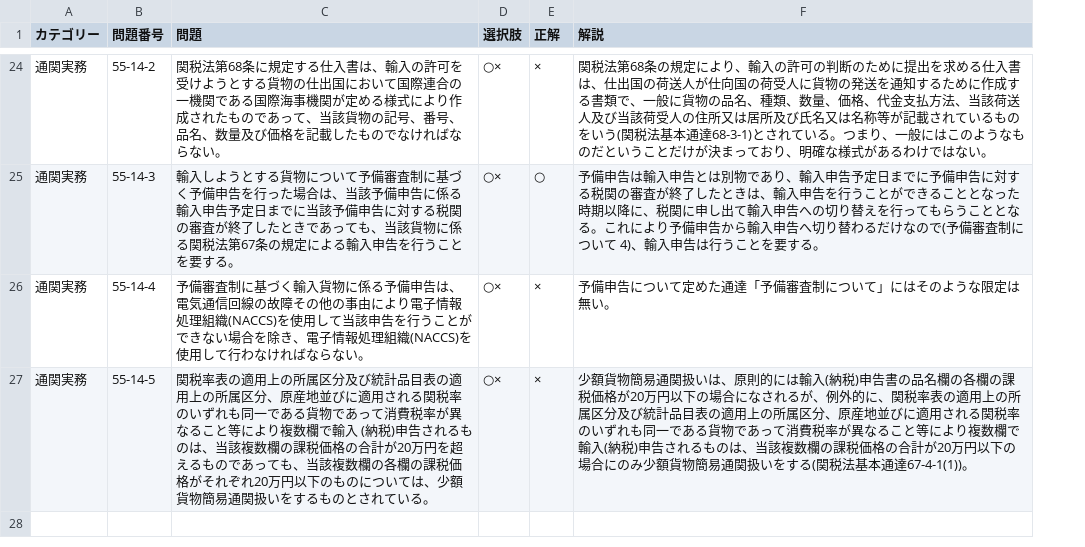
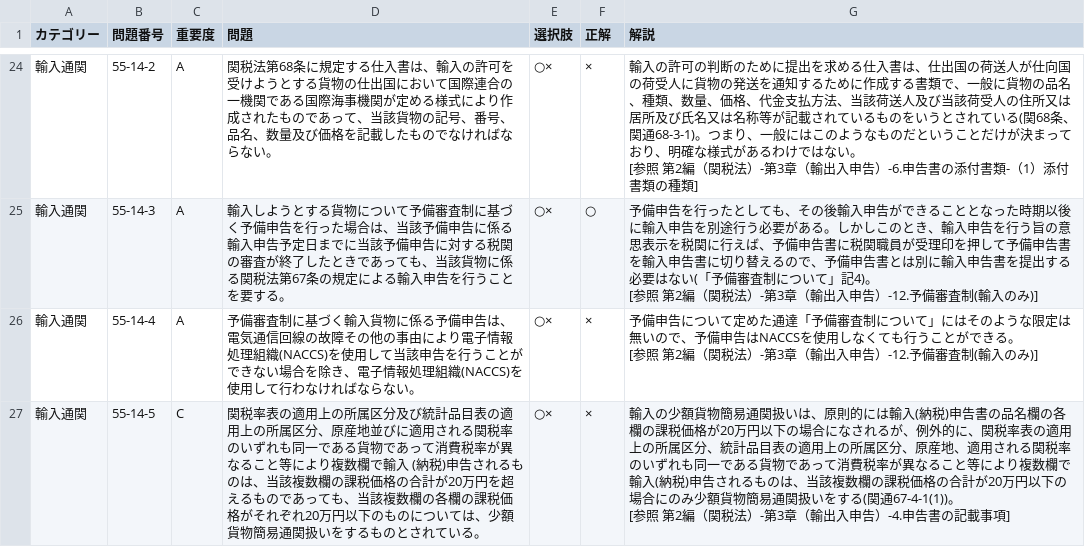
Before and after one commit to e-e-developer/tsukanshi, a CSV file: www/tuuKanJituMuCSV/55.csv, drawn as a sheet; only a part is shown, gaps mark what is left out; addresses are those after the commit; ↵ is a line break in a cell; the diff covers the shown part only; the diff names each change by its address in the sheet, - before the commit and + after, or states it on an @@ line.

```diff
--- a/www/tuuKanJituMuCSV/55.csv
+++ b/www/tuuKanJituMuCSV/55.csv
+column C (重要度), rows 24-27: A | A | A | C
-A24:A27 (カテゴリー): 通関実務
+A24:A27 (カテゴリー): 輸入通関
-G24 (解説): 関税法第68条の規定により、輸入の許可の判断のために提出を求める仕入書は、仕出国の荷送人が仕向国の荷受人に貨物の発送を通知するために作成する書類で、一般に貨物の品名、種類、数量、価格、代金支払方法、当該荷送人及び当該荷受人の住所又は居所及び氏名又は名称等が記載されているものをいう(関税法基本通達68-3-1)とされている。つまり、一般にはこのようなものだということだけが決まっており、明確な様式があるわけではない。
+G24 (解説): 輸入の許可の判断のために提出を求める仕入書は、仕出国の荷送人が仕向国の荷受人に貨物の発送を通知するために作成する書類で、一般に貨物の品名、種類、数量、価格、代金支払方法、当該荷送人及び当該荷受人の住所又は居所及び氏名又は名称等が記載されているものをいうとされている(関68条、関通68-3-1)。つまり、一般にはこのようなものだということだけが決まっており、明確な様式があるわけではない。 ↵ [参照 第2編（関税法）-第3章（輸出入申告）-6.申告書の添付書類-（1）添付書類の種類]
-G25 (解説): 予備申告は輸入申告とは別物であり、輸入申告予定日までに予備申告に対する税関の審査が終了したときは、輸入申告を行うことができることとなった時期以降に、税関に申し出て輸入申告への切り替えを行ってもらうこととなる。これにより予備申告から輸入申告へ切り替わるだけなので(予備審査制について 4)、輸入申告は行うことを要する。
+G25 (解説): 予備申告を行ったとしても、その後輸入申告ができることとなった時期以後に輸入申告を別途行う必要がある。しかしこのとき、輸入申告を行う旨の意思表示を税関に行えば、予備申告書に税関職員が受理印を押して予備申告書を輸入申告書に切り替えるので、予備申告書とは別に輸入申告書を提出する必要はない(「予備審査制について」記4)。 ↵ [参照 第2編（関税法）-第3章（輸出入申告）-12.予備審査制(輸入のみ)]
-G26 (解説): …定は無い。
+G26 (解説): …定は無いので、予備申告はNACCSを使用しなくても行うことができる。 ↵ [参照 第2編（関税法）-第3章（輸出入申告）-12.予備審査制(輸入のみ)]
-G27 (解説): 少額貨物簡易通関扱いは、原則的には輸入(納税)申告書の品名欄の各欄の課税価格が20万円以下の場合になされるが、例外的に、関税率表の適用上の所属区分及び統計品目表の適用上の所属区分、原産地並びに適用される関税率のいずれも同一である貨物であって消費税率が異なること等により複数欄で輸入(納税)申告されるものは、当該複数欄の課税価格の合計が20万円以下の場合にのみ少額貨物簡易通関扱いをする(関税法基本通達67-4-1(1))。
+G27 (解説): 輸入の少額貨物簡易通関扱いは、原則的には輸入(納税)申告書の品名欄の各欄の課税価格が20万円以下の場合になされるが、例外的に、関税率表の適用上の所属区分、統計品目表の適用上の所属区分、原産地、適用される関税率のいずれも同一である貨物であって消費税率が異なること等により複数欄で輸入(納税)申告されるものは、当該複数欄の課税価格の合計が20万円以下の場合にのみ少額貨物簡易通関扱いをする(関通67-4-1(1))。 ↵ [参照 第2編（関税法）-第3章（輸出入申告）-4.申告書の記載事項]
```
Also changed, not shown: 43 edited cells elsewhere in this file, www/kaiGyouHouCSV/56.csv, www/tuuKanJituMuCSV/52.csv, 54 other files.
